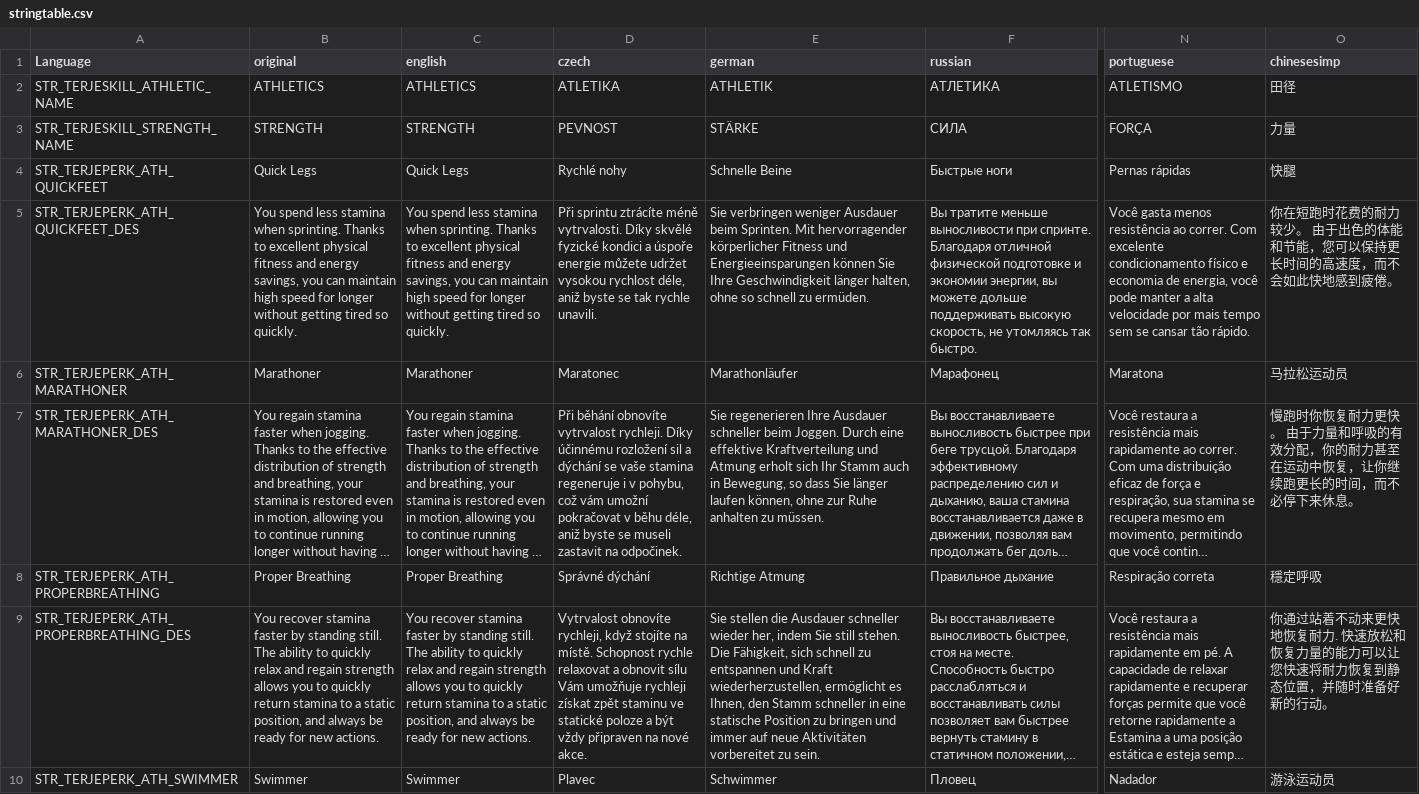
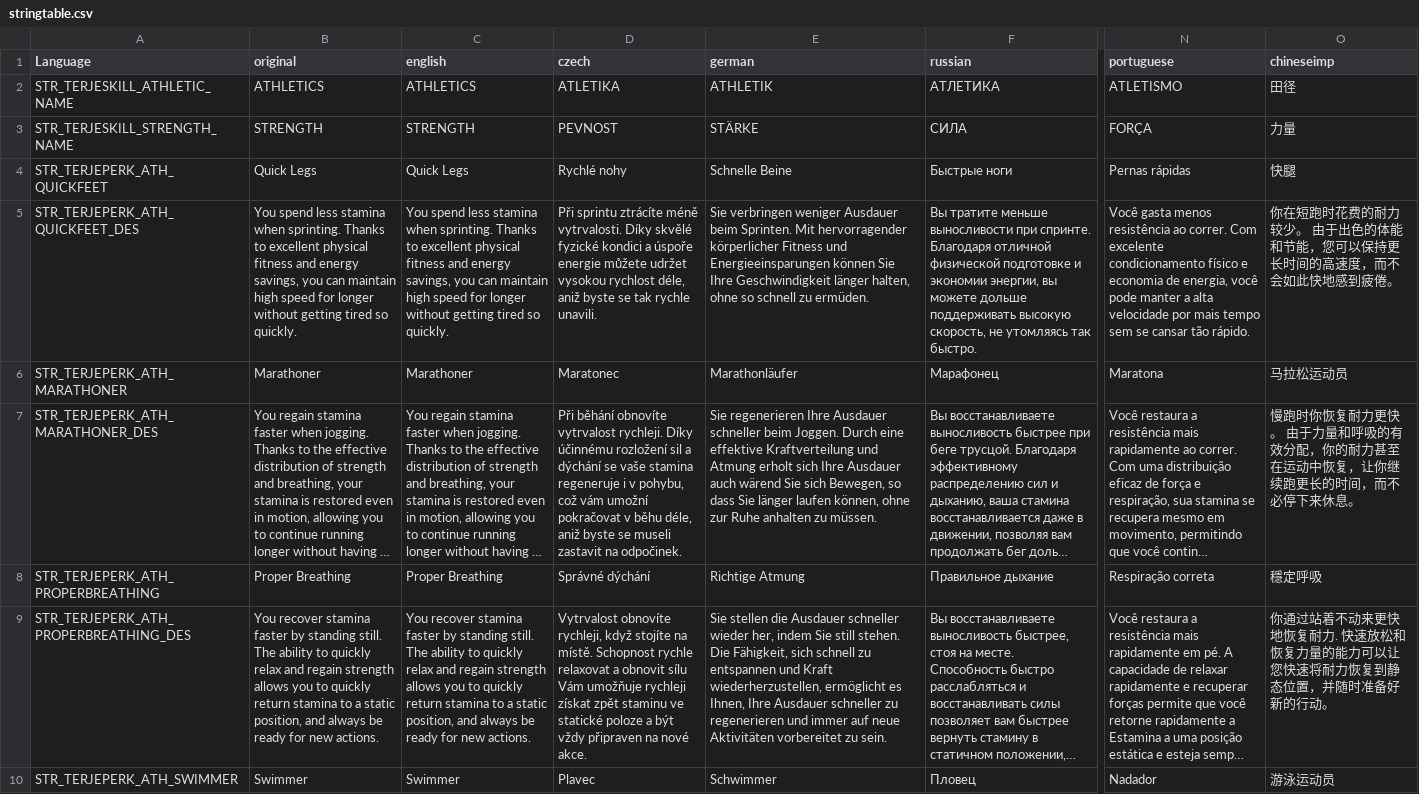
Before and after one commit to sysrover/TerjeMods, a CSV file: TerjeSkills/stringtable.csv, drawn as a sheet; only a part is shown, gaps mark what is left out; long unchanged cells end in …; the diff covers the shown part only; the diff names each change by its address in the sheet, - before the commit and + after, or states it on an @@ line.

Commit message:
Update stringtable.csv
improving some german translations

```diff
--- a/TerjeSkills/stringtable.csv
+++ b/TerjeSkills/stringtable.csv
-O1: chinesesimp
+O1: chineseimp
-E7 (german): …erholt sich Ihr Stamm auch in Bewegung, so dass…
+E7 (german): …erholt sich Ihre Ausdauer auch wärend Sie sich Bewegen, so dass…
-E9 (german): …es Ihnen, den Stamm schneller in eine statische Position zu bringen und immer…
+E9 (german): …es Ihnen, Ihre Ausdauer schneller zu regenerieren und immer…
```
Also changed, not shown: 18 edited cells elsewhere in this file.
